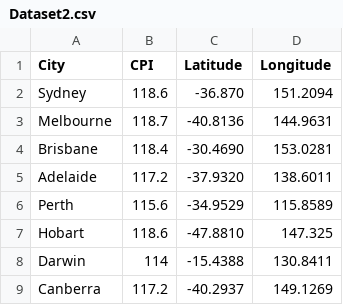
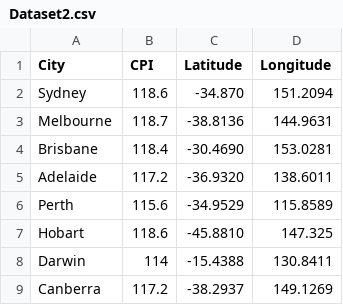
Before and after one commit to Tigerwoods0001/Data-Vis-II, a CSV file: Dataset2.csv, drawn as a sheet.

Commit message:
Update Dataset2.csv

```diff
--- a/Dataset2.csv
+++ b/Dataset2.csv
@@ -1,9 +1,9 @@
 City,CPI,Latitude,Longitude
- Sydney ,118.6,-36.870,151.2094
-  Melbourne ,118.7,-40.8136,144.9631
+ Sydney ,118.6,-34.870,151.2094
+  Melbourne ,118.7,-38.8136,144.9631
 Brisbane ,118.4,-30.4690,153.0281
-Adelaide ,117.2,-37.9320,138.6011
+Adelaide ,117.2,-36.9320,138.6011
  Perth ,115.6,-34.9529,115.8589
- Hobart ,118.6,-47.8810,147.325
+ Hobart ,118.6,-45.8810,147.325
 Darwin ,114,-15.4388,130.8411
-Canberra ,117.2,-40.2937,149.1269
+Canberra ,117.2,-38.2937,149.1269
```
